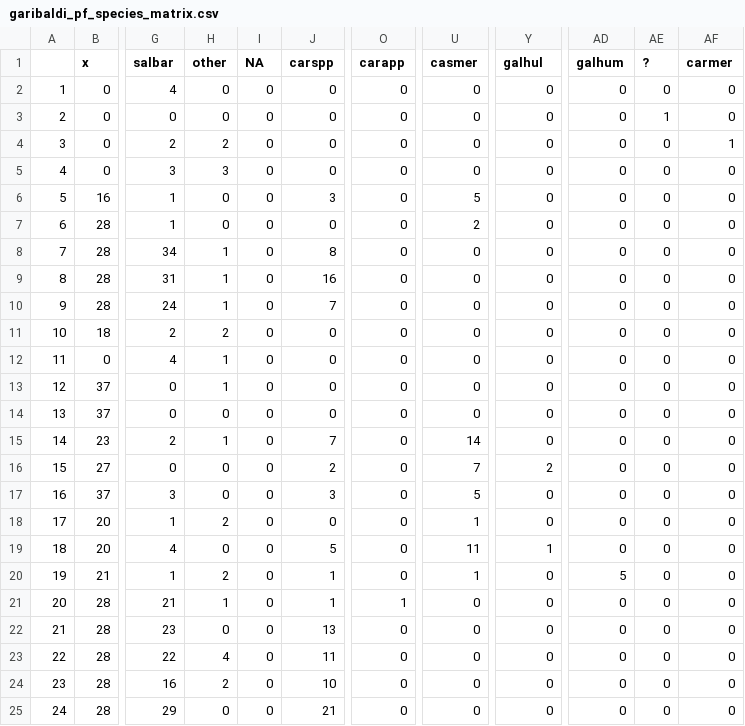
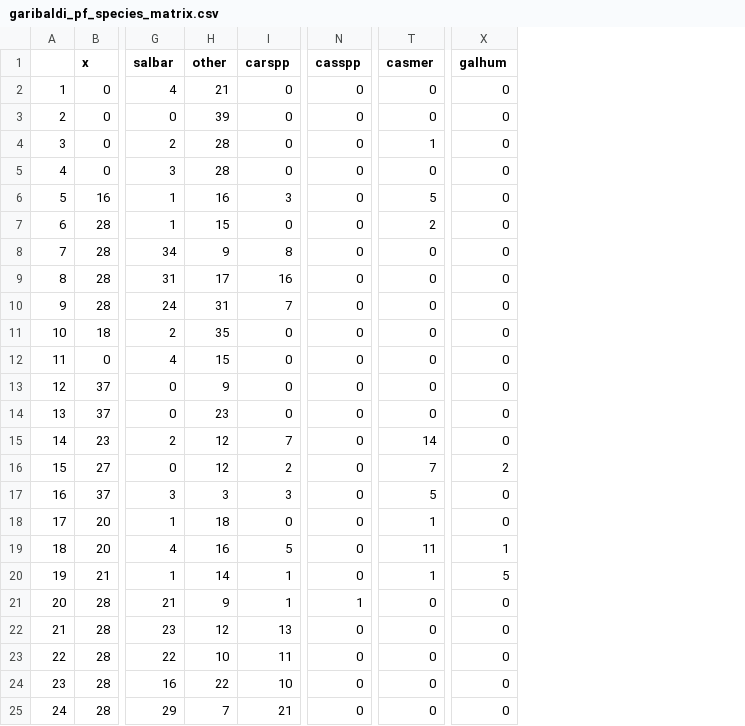
Before and after one commit to Noemie-BL/Garibaldi, a CSV file: Point_frame_analysis/Point_frame_data/garibaldi_pf_species_matrix.csv, drawn as a sheet; only a part is shown, gaps mark what is left out; removed rows and columns are numbered as before the commit, all else as after; the diff names each change by its address in the sheet, - before the commit and + after, or states it on an @@ line.

```diff
--- a/Point_frame_analysis/Point_frame_data/garibaldi_pf_species_matrix.csv
+++ b/Point_frame_analysis/Point_frame_data/garibaldi_pf_species_matrix.csv
-column I (NA), rows 2-25: all 0
-column AD (galhum), rows 2-25: 0 | 0 | 0 | 0 | 0 | 0 | 0 | 0 | 0 | 0 | 0 | 0 | 0 | 0 | 0 | 0 | 0 | 0 | 5 | 0 | 0 | 0 | 0 | 0
-column AE (?), rows 2-25: 0 | 1 | 0 | 0 | 0 | 0 | 0 | 0 | 0 | 0 | 0 | 0 | 0 | 0 | 0 | 0 | 0 | 0 | 0 | 0 | 0 | 0 | 0 | 0
-column AF (carmer), rows 2-25: 0 | 0 | 1 | 0 | 0 | 0 | 0 | 0 | 0 | 0 | 0 | 0 | 0 | 0 | 0 | 0 | 0 | 0 | 0 | 0 | 0 | 0 | 0 | 0
-N1: carapp
+N1: casspp
-X1: galhul
+X1: galhum
-H2 (other): 0
+H2 (other): 21
-H3 (other): 0
+H3 (other): 39
-H4 (other): 2
+H4 (other): 28
-T4 (casmer): 0
+T4 (casmer): 1
-H5 (other): 3
+H5 (other): 28
-H6 (other): 0
+H6 (other): 16
-H7 (other): 0
+H7 (other): 15
-H8 (other): 1
+H8 (other): 9
-H9 (other): 1
+H9 (other): 17
-H10 (other): 1
+H10 (other): 31
-H11 (other): 2
+H11 (other): 35
-H12 (other): 1
+H12 (other): 15
-H13 (other): 1
+H13 (other): 9
-H14 (other): 0
+H14 (other): 23
-H15 (other): 1
+H15 (other): 12
-H16 (other): 0
+H16 (other): 12
-H17 (other): 0
+H17 (other): 3
-H18 (other): 2
+H18 (other): 18
-H19 (other): 0
+H19 (other): 16
-H20 (other): 2
+H20 (other): 14
-X20 (galhum): 0
+X20 (galhum): 5
-H21 (other): 1
+H21 (other): 9
-H22 (other): 0
+H22 (other): 12
-H23 (other): 4
+H23 (other): 10
-H24 (other): 2
+H24 (other): 22
-H25 (other): 0
+H25 (other): 7
```
Also changed, not shown: Point_frame_analysis/Point_frame_data/garibaldi_pf_site_matrix.csv, 2 other files.
